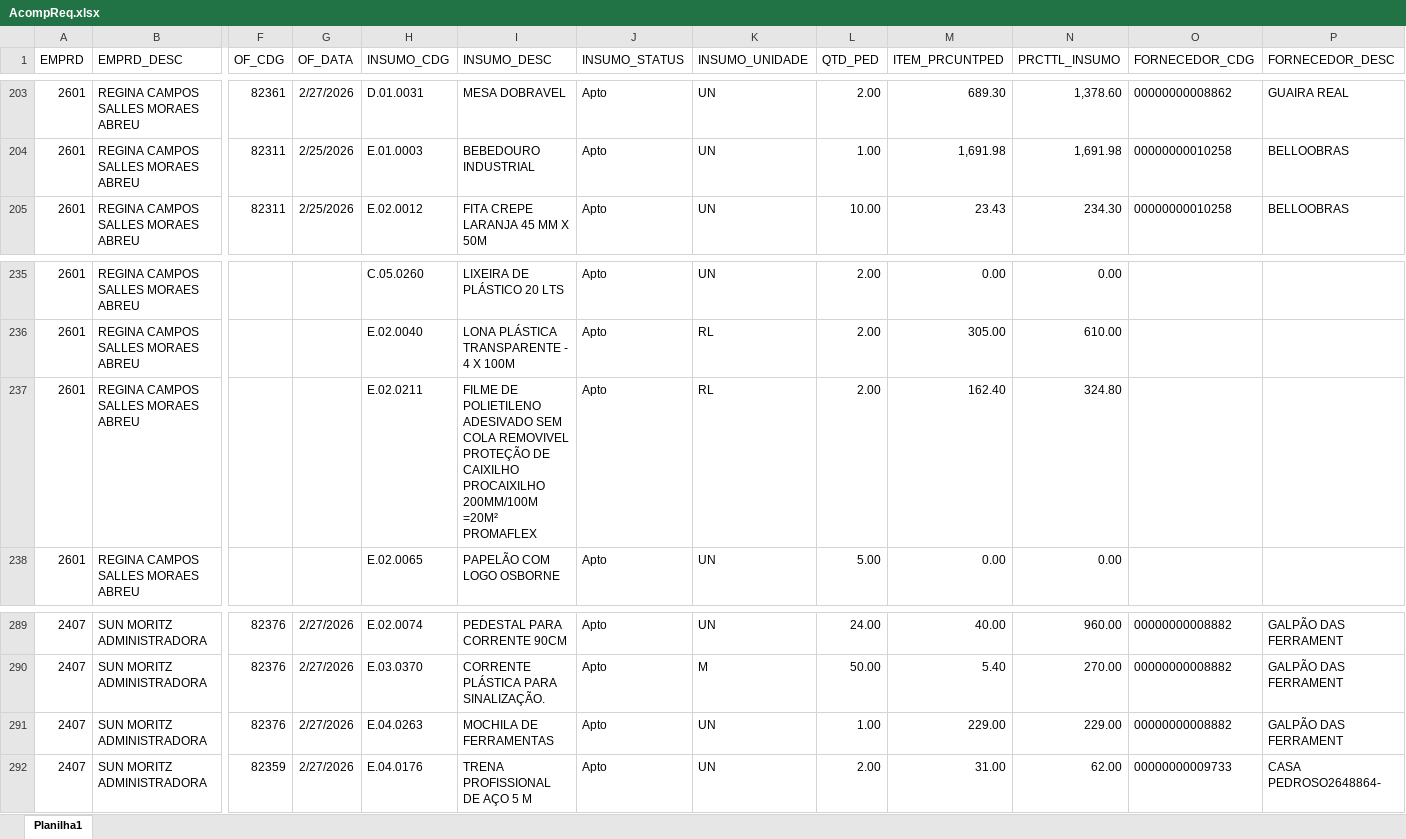
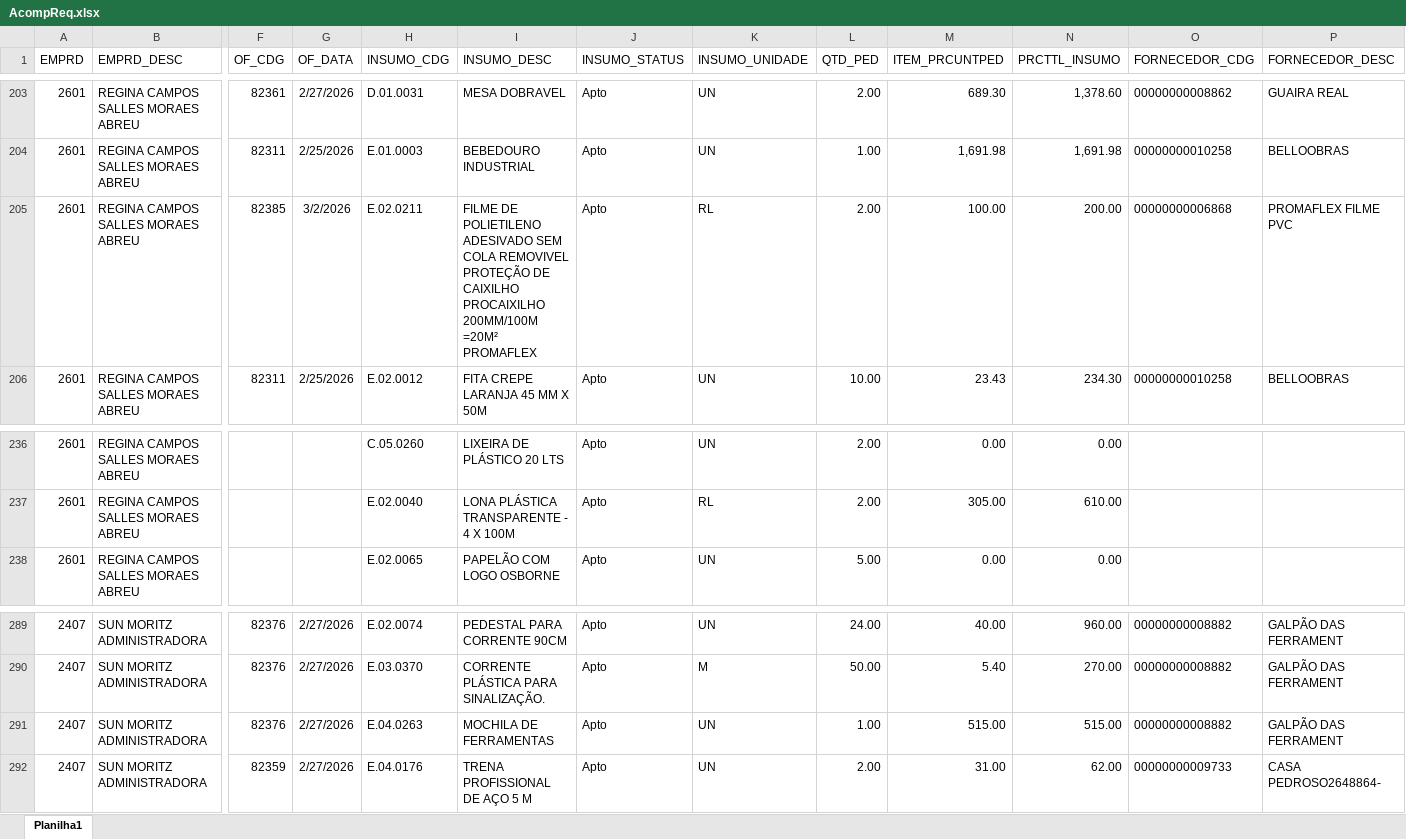
Before and after one commit to Mgiglio98/acompanhamento-requisicoes, an Excel workbook: AcompReq.xlsx, sheet Planilha1, drawn as a sheet; only a part is shown, gaps mark what is left out; values as stored, in another font and other column widths than the file's, no borders; removed rows and columns are numbered as before the commit, all else as after; rows hold the shown columns only; the diff names each change by its address in the sheet, - before the commit and + after, or states it on an @@ line.

Commit message:
Add files via upload

```diff
--- a/AcompReq.xlsx (sheet Planilha1)
+++ b/AcompReq.xlsx (sheet Planilha1)
+row 205: 2601 | REGINA CAMPOS SALLES MORAES ABREU | 82385 | 3/2/2026 | E.02.0211 | FILME DE POLIETILENO ADESIVADO SEM COLA REMOVIVEL PROTEÇÃO DE CAIXILHO PROCAIXILHO 200MM/100M =20M² PROMAFLEX | Apto | RL | 2.00 | 100.00 | 200.00 | 00000000006868 | PROMAFLEX FILME PVC
-row 237: 2601 | REGINA CAMPOS SALLES MORAES ABREU |  |  | E.02.0211 | FILME DE POLIETILENO ADESIVADO SEM COLA REMOVIVEL PROTEÇÃO DE CAIXILHO PROCAIXILHO 200MM/100M =20M² PROMAFLEX | Apto | RL | 2.00 | 162.40 | 324.80
-M291 (ITEM_PRCUNTPED): 229.00
+M291 (ITEM_PRCUNTPED): 515.00
-N291 (PRCTTL_INSUMO): 229.00
+N291 (PRCTTL_INSUMO): 515.00
```
